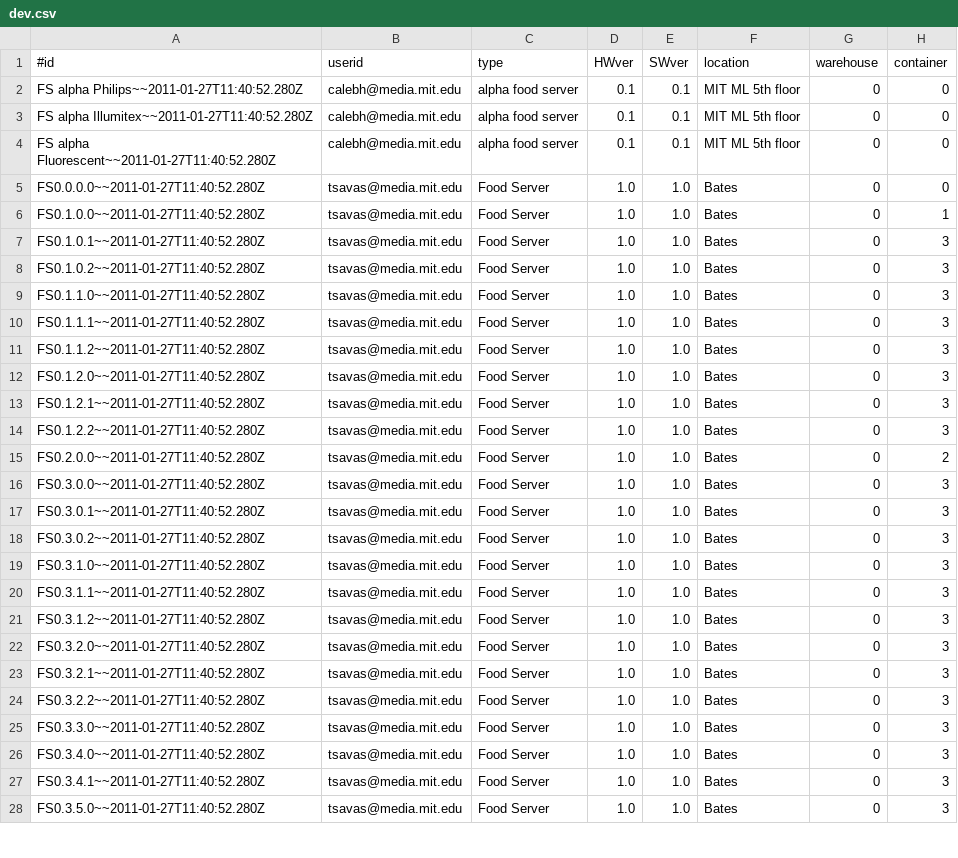
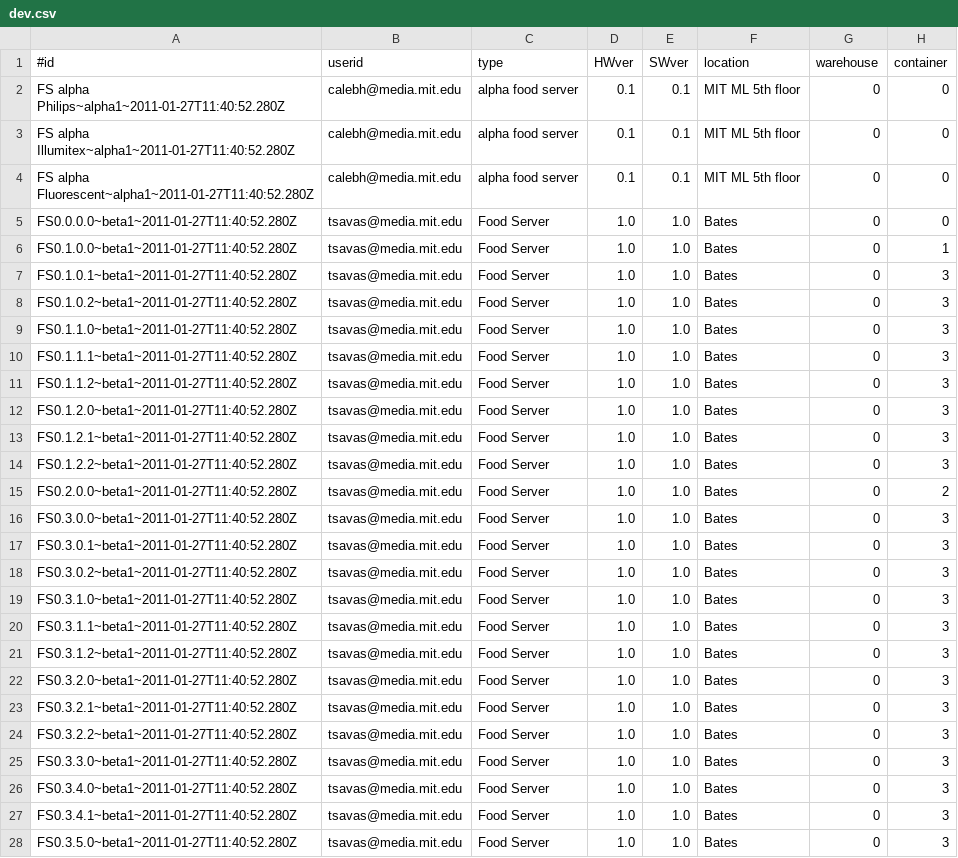
Before and after one commit to nikhillondhe9/openag-cloud-v1, a CSV file: bigquery-setup/data/dev.csv, drawn as a sheet; only a part is shown; the diff covers the shown part only; the diff names each change by its address in the sheet, - before the commit and + after, or states it on an @@ line.

```diff
--- a/bigquery-setup/data/dev.csv
+++ b/bigquery-setup/data/dev.csv
-A2 (#id): FS alpha Philips~~2011-01-27T11:40:52.280Z
+A2 (#id): FS alpha Philips~alpha1~2011-01-27T11:40:52.280Z
-A3 (#id): FS alpha Illumitex~~2011-01-27T11:40:52.280Z
+A3 (#id): FS alpha Illumitex~alpha1~2011-01-27T11:40:52.280Z
-A4 (#id): FS alpha Fluorescent~~2011-01-27T11:40:52.280Z
+A4 (#id): FS alpha Fluorescent~alpha1~2011-01-27T11:40:52.280Z
-A5 (#id): FS0.0.0.0~~2011-01-27T11:40:52.280Z
+A5 (#id): FS0.0.0.0~beta1~2011-01-27T11:40:52.280Z
-A6 (#id): FS0.1.0.0~~2011-01-27T11:40:52.280Z
+A6 (#id): FS0.1.0.0~beta1~2011-01-27T11:40:52.280Z
-A7 (#id): FS0.1.0.1~~2011-01-27T11:40:52.280Z
+A7 (#id): FS0.1.0.1~beta1~2011-01-27T11:40:52.280Z
-A8 (#id): FS0.1.0.2~~2011-01-27T11:40:52.280Z
+A8 (#id): FS0.1.0.2~beta1~2011-01-27T11:40:52.280Z
-A9 (#id): FS0.1.1.0~~2011-01-27T11:40:52.280Z
+A9 (#id): FS0.1.1.0~beta1~2011-01-27T11:40:52.280Z
-A10 (#id): FS0.1.1.1~~2011-01-27T11:40:52.280Z
+A10 (#id): FS0.1.1.1~beta1~2011-01-27T11:40:52.280Z
-A11 (#id): FS0.1.1.2~~2011-01-27T11:40:52.280Z
+A11 (#id): FS0.1.1.2~beta1~2011-01-27T11:40:52.280Z
-A12 (#id): FS0.1.2.0~~2011-01-27T11:40:52.280Z
+A12 (#id): FS0.1.2.0~beta1~2011-01-27T11:40:52.280Z
-A13 (#id): FS0.1.2.1~~2011-01-27T11:40:52.280Z
+A13 (#id): FS0.1.2.1~beta1~2011-01-27T11:40:52.280Z
-A14 (#id): FS0.1.2.2~~2011-01-27T11:40:52.280Z
+A14 (#id): FS0.1.2.2~beta1~2011-01-27T11:40:52.280Z
-A15 (#id): FS0.2.0.0~~2011-01-27T11:40:52.280Z
+A15 (#id): FS0.2.0.0~beta1~2011-01-27T11:40:52.280Z
-A16 (#id): FS0.3.0.0~~2011-01-27T11:40:52.280Z
+A16 (#id): FS0.3.0.0~beta1~2011-01-27T11:40:52.280Z
-A17 (#id): FS0.3.0.1~~2011-01-27T11:40:52.280Z
+A17 (#id): FS0.3.0.1~beta1~2011-01-27T11:40:52.280Z
-A18 (#id): FS0.3.0.2~~2011-01-27T11:40:52.280Z
+A18 (#id): FS0.3.0.2~beta1~2011-01-27T11:40:52.280Z
-A19 (#id): FS0.3.1.0~~2011-01-27T11:40:52.280Z
+A19 (#id): FS0.3.1.0~beta1~2011-01-27T11:40:52.280Z
-A20 (#id): FS0.3.1.1~~2011-01-27T11:40:52.280Z
+A20 (#id): FS0.3.1.1~beta1~2011-01-27T11:40:52.280Z
-A21 (#id): FS0.3.1.2~~2011-01-27T11:40:52.280Z
+A21 (#id): FS0.3.1.2~beta1~2011-01-27T11:40:52.280Z
-A22 (#id): FS0.3.2.0~~2011-01-27T11:40:52.280Z
+A22 (#id): FS0.3.2.0~beta1~2011-01-27T11:40:52.280Z
-A23 (#id): FS0.3.2.1~~2011-01-27T11:40:52.280Z
+A23 (#id): FS0.3.2.1~beta1~2011-01-27T11:40:52.280Z
-A24 (#id): FS0.3.2.2~~2011-01-27T11:40:52.280Z
+A24 (#id): FS0.3.2.2~beta1~2011-01-27T11:40:52.280Z
-A25 (#id): FS0.3.3.0~~2011-01-27T11:40:52.280Z
+A25 (#id): FS0.3.3.0~beta1~2011-01-27T11:40:52.280Z
-A26 (#id): FS0.3.4.0~~2011-01-27T11:40:52.280Z
+A26 (#id): FS0.3.4.0~beta1~2011-01-27T11:40:52.280Z
-A27 (#id): FS0.3.4.1~~2011-01-27T11:40:52.280Z
+A27 (#id): FS0.3.4.1~beta1~2011-01-27T11:40:52.280Z
-A28 (#id): FS0.3.5.0~~2011-01-27T11:40:52.280Z
+A28 (#id): FS0.3.5.0~beta1~2011-01-27T11:40:52.280Z
```
Also changed, not shown: 7 edited cells elsewhere in this file, 3 other files.
